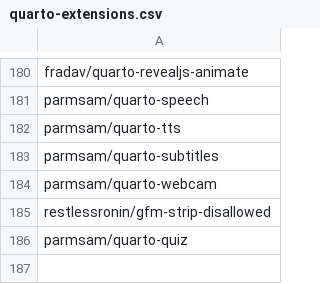
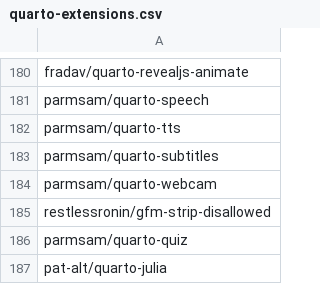
Before and after one commit to mcanouil/quarto-extensions, a CSV file: extensions/quarto-extensions.csv, drawn as a sheet; only a part is shown, gaps mark what is left out.

Commit message:
chore: add quarto Julia format extension (#45)

```diff
--- a/extensions/quarto-extensions.csv
+++ b/extensions/quarto-extensions.csv
@@ -186 +186,2 @@ restlessronin/gfm-strip-disallowed
 parmsam/quarto-quiz
+pat-alt/quarto-julia
```
